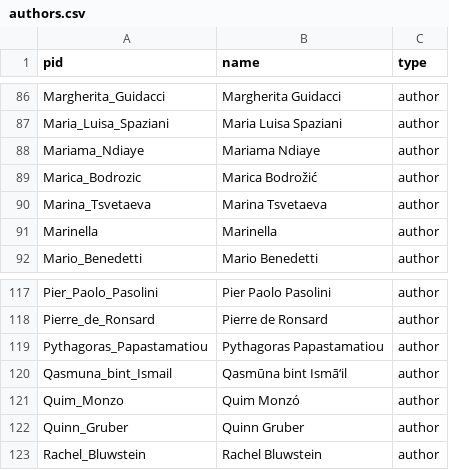
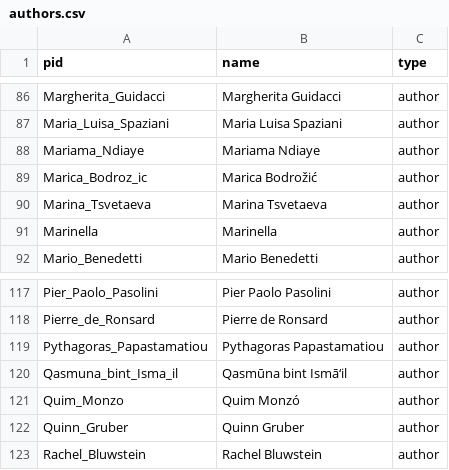
Before and after one commit to double-speak/doublespeak.github.io, a CSV file: _data/authors.csv, drawn as a sheet; only a part is shown, gaps mark what is left out.

```diff
--- a/_data/authors.csv
+++ b/_data/authors.csv
@@ -88,3 +88,3 @@ Maria_Luisa_Spaziani,Maria Luisa Spaziani,author
 Mariama_Ndiaye,Mariama Ndiaye,author
-Marica_Bodrozic,Marica Bodrožić,author
+Marica_Bodroz_ic,Marica Bodrožić,author
 Marina_Tsvetaeva,Marina Tsvetaeva,author
@@ -119,3 +119,3 @@ Pierre_de_Ronsard,Pierre de Ronsard,author
 Pythagoras_Papastamatiou,Pythagoras Papastamatiou,author
-Qasmuna_bint_Ismail,Qasmūna bint Ismā‘il,author
+Qasmuna_bint_Isma_il,Qasmūna bint Ismā‘il,author
 Quim_Monzo,Quim Monzó,author
```
Also changed, not shown: 2 other files.
